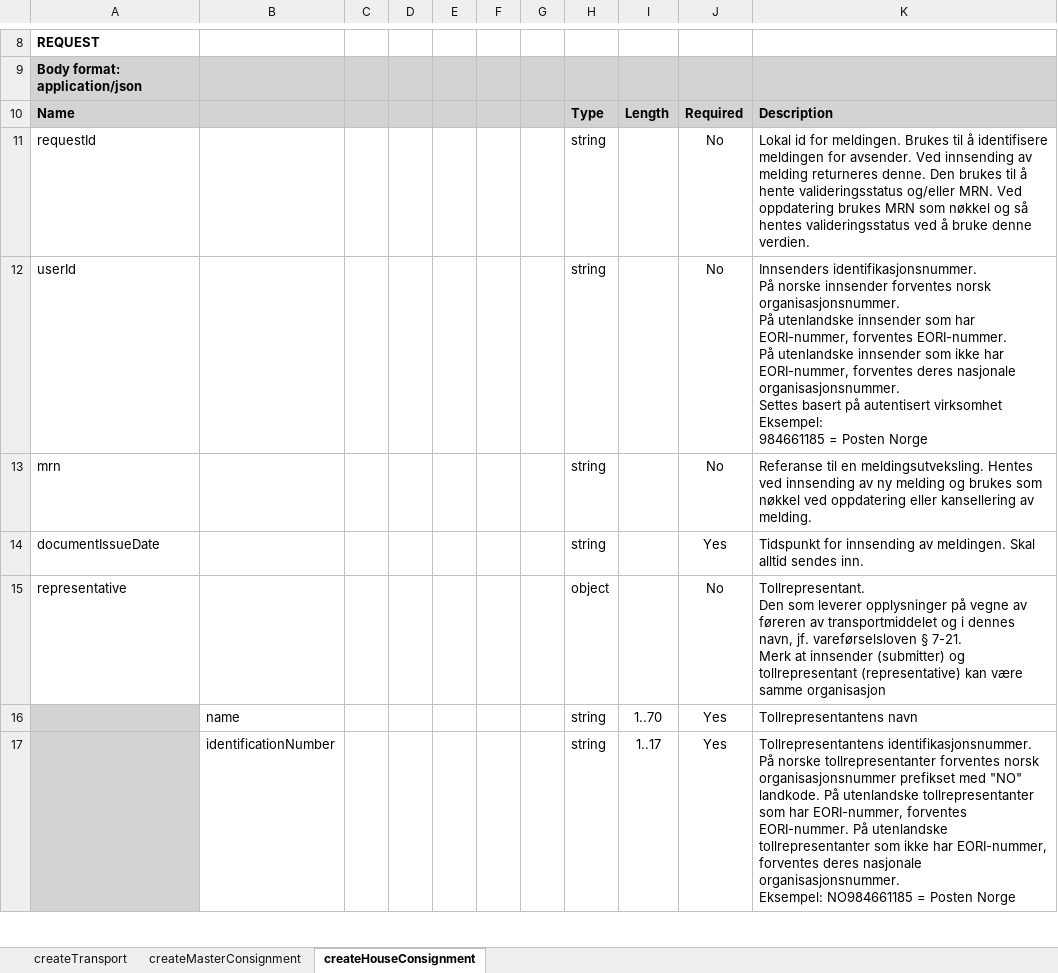
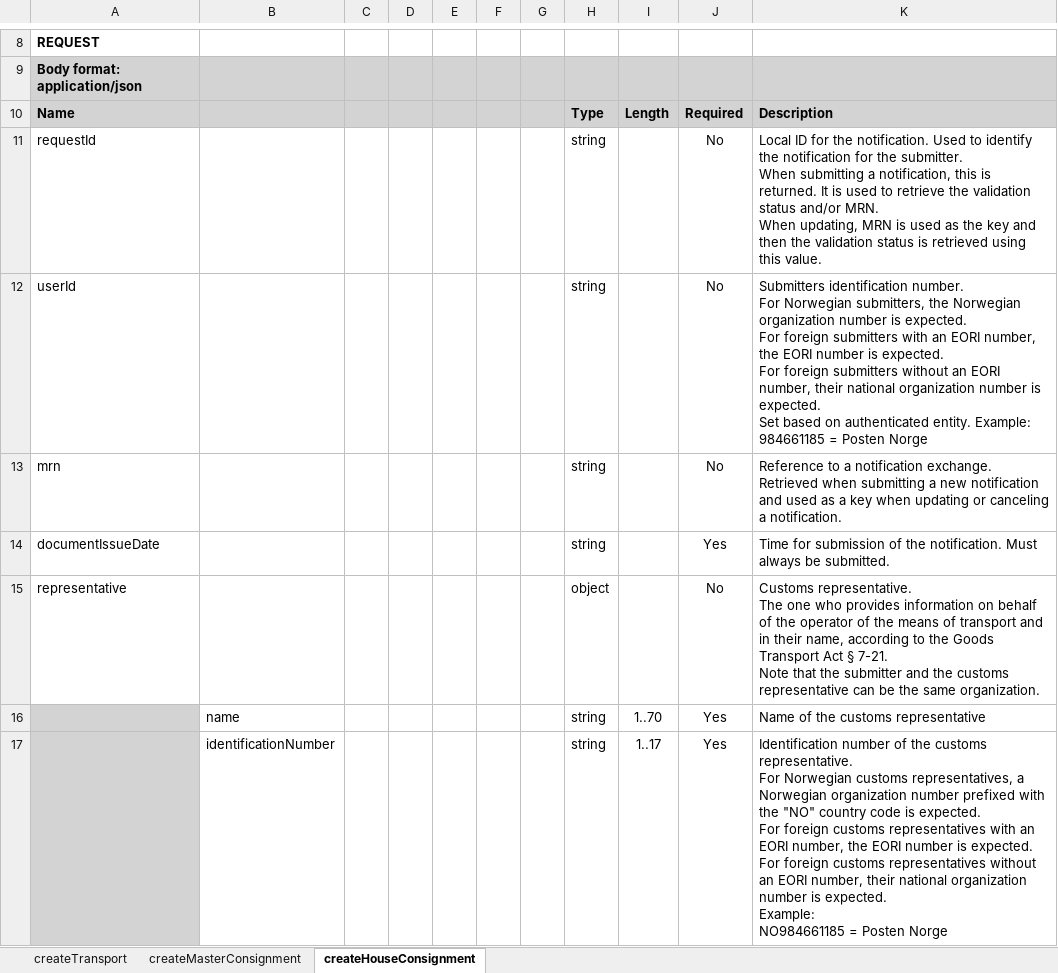
Before and after one commit to toll/toll.github.io, an Excel workbook: api/mo-datakrav-EN.xlsx, sheet createHouseConsignment, drawn as a sheet; only a part is shown, gaps mark what is left out; values as stored, in another font and other column widths than the file's, no borders; ↵ is a line break in a cell; the diff covers the shown part only; the diff names each change by its address in the sheet, - before the commit and + after, or states it on an @@ line.

```diff
--- a/api/mo-datakrav-EN.xlsx (sheet createHouseConsignment)
+++ b/api/mo-datakrav-EN.xlsx (sheet createHouseConsignment)
-K11: Lokal id for meldingen. Brukes til å identifisere meldingen for avsender. Ved innsending av melding returneres denne. Den brukes til å hente valideringsstatus og/eller MRN. Ved oppdatering brukes MRN som nøkkel og så hentes valideringsstatus ved å bruke denne verdien.
+K11: Local ID for the notification. Used to identify the notification for the submitter. ↵ When submitting a notification, this is returned. It is used to retrieve the validation status and/or MRN. ↵ When updating, MRN is used as the key and then the validation status is retrieved using this value.
-K12: Innsenders identifikasjonsnummer. ↵ På norske innsender forventes norsk organisasjonsnummer. ↵ På utenlandske innsender som har EORI-nummer, forventes EORI-nummer. ↵ På utenlandske innsender som ikke har EORI-nummer, forventes deres nasjonale organisasjonsnummer. ↵ Settes basert på autentisert virksomhet ↵ Eksempel: ↵ 984661185 =…
+K12: Submitters identification number. ↵ For Norwegian submitters, the Norwegian organization number is expected. ↵ For foreign submitters with an EORI number, the EORI number is expected. ↵ For foreign submitters without an EORI number, their national organization number is expected. ↵ Set based on authenticated entity. Example: 984661185 =…
-K13: Referanse til en meldingsutveksling. Hentes ved innsending av ny melding og brukes som nøkkel ved oppdatering eller kansellering av melding.
+K13: Reference to a notification exchange. Retrieved when submitting a new notification and used as a key when updating or canceling a notification.
-K14: Tidspunkt for innsending av meldingen. Skal alltid sendes inn.
+K14: Time for submission of the notification. Must always be submitted.
-K15: Tollrepresentant. ↵ Den som leverer opplysninger på vegne av føreren av transportmiddelet og i dennes navn, jf. vareførselsloven § 7-21. ↵ Merk at innsender (submitter) og tollrepresentant (representative) kan være samme organisasjon
+K15: Customs representative. ↵ The one who provides information on behalf of the operator of the means of transport and in their name, according to the Goods Transport Act § 7-21. ↵ Note that the submitter and the customs representative can be the same organization.
-K16: Tollrepresentantens navn
+K16: Name of the customs representative
-K17: Tollrepresentantens identifikasjonsnummer. ↵ På norske tollrepresentanter forventes norsk organisasjonsnummer prefikset med "NO" landkode. På utenlandske tollrepresentanter som har EORI-nummer, forventes EORI-nummer. På utenlandske tollrepresentanter som ikke har EORI-nummer, forventes deres nasjonale organisasjonsnummer. ↵ Eksempel: NO984661185 =…
+K17: Identification number of the customs representative. ↵ For Norwegian customs representatives, a Norwegian organization number prefixed with the "NO" country code is expected. ↵ For foreign customs representatives with an EORI number, the EORI number is expected. ↵ For foreign customs representatives without an EORI number, their national organization number is expected. ↵ Example: ↵ NO984661185 =…
```
Also changed, not shown: 92 edited cells elsewhere in this sheet, sheet createMasterConsignment, sheet createTransport, api/mo-datakrav.xlsx.
